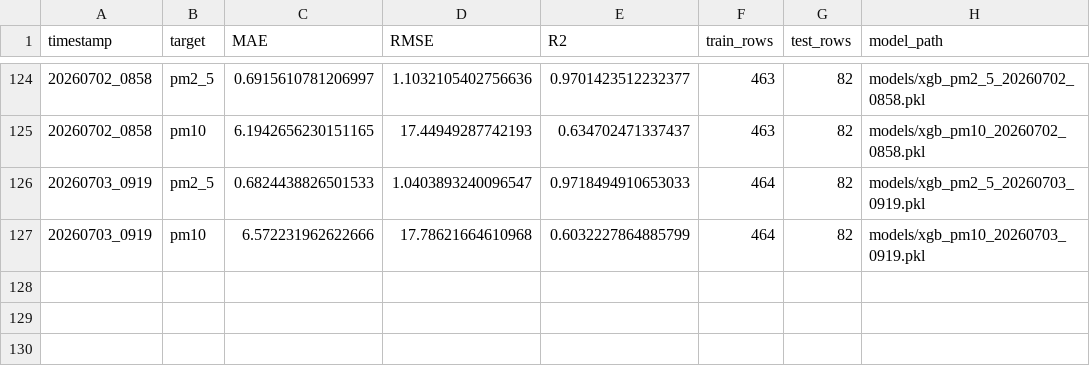
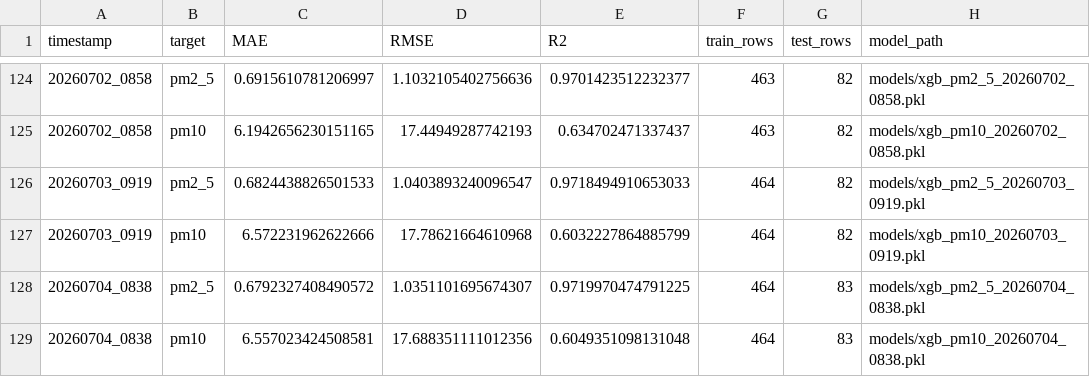
Before and after one commit to emaniftikharr/pm10_pm2.5, a CSV file: reports/retrain_log.csv, drawn as a sheet; only a part is shown, gaps mark what is left out.

```diff
--- a/reports/retrain_log.csv
+++ b/reports/retrain_log.csv
@@ -127 +127,3 @@ timestamp,target,MAE,RMSE,R2,train_rows,test_rows,model_path
 20260703_0919,pm10,6.572231962622666,17.78621664610968,0.6032227864885799,464,82,models/xgb_pm10_20260703_0919.pkl
+20260704_0838,pm2_5,0.6792327408490572,1.0351101695674307,0.9719970474791225,464,83,models/xgb_pm2_5_20260704_0838.pkl
+20260704_0838,pm10,6.557023424508581,17.688351111012356,0.6049351098131048,464,83,models/xgb_pm10_20260704_0838.pkl
```
